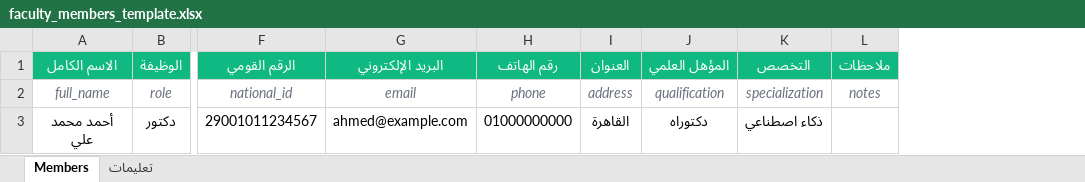
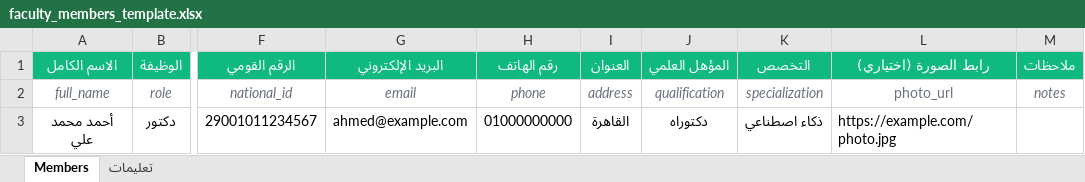
Before and after one commit to highsupply2025-eng/unigates-online, an Excel workbook: public/templates/faculty_members_template.xlsx, sheet Members, drawn as a sheet; only a part is shown, gaps mark what is left out; values as stored, in another font and other column widths than the file's, no borders; the diff names each change by its address in the sheet, - before the commit and + after, or states it on an @@ line.

```diff
--- a/public/templates/faculty_members_template.xlsx (sheet Members)
+++ b/public/templates/faculty_members_template.xlsx (sheet Members)
+column L (رابط الصورة (اختياري)), rows 2-3: photo_url | https://example.com/photo.jpg
```
Also changed, not shown: sheet تعليمات.
